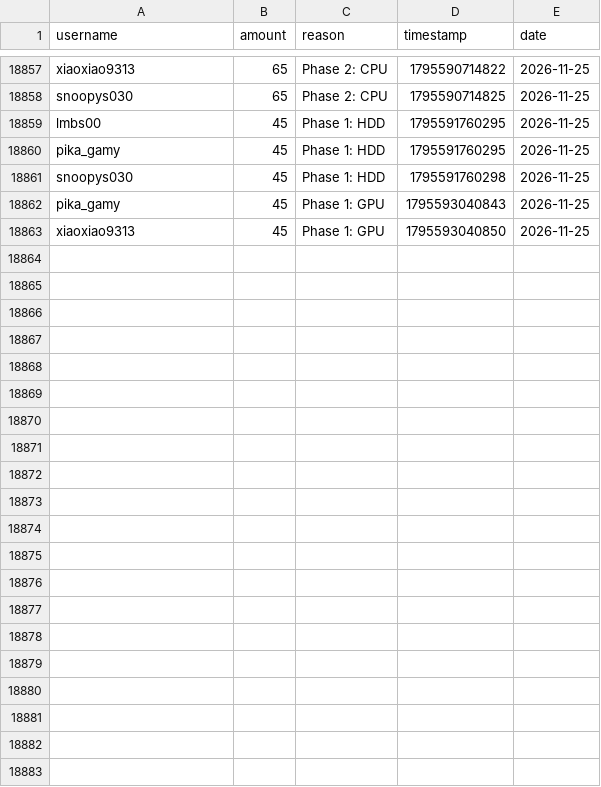
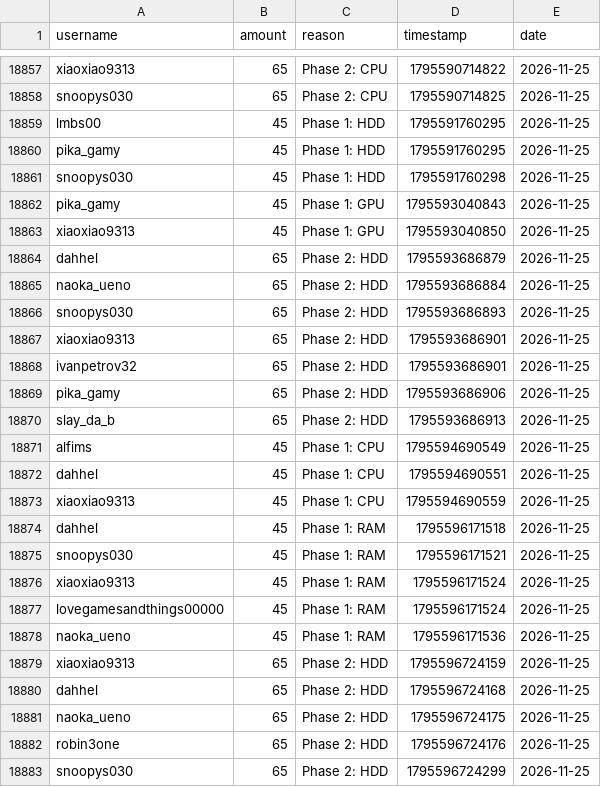
Before and after one commit to zosky/zoskyCube-archive, a CSV file: data/bootloop-handouts-2026-11.csv, drawn as a sheet; only a part is shown, gaps mark what is left out; the diff names each change by its address in the sheet, - before the commit and + after, or states it on an @@ line.

Commit message:
CSV++ 2026-11 handouts[+63741] redeems[0] badges[0] vodvoteHs[0] gauntletVotes[+8] bootloop[+2] bootloopHandouts[+20] vodvoteGames[+1686]

```diff
--- a/data/bootloop-handouts-2026-11.csv
+++ b/data/bootloop-handouts-2026-11.csv
+row 18864: dahhel | 65 | Phase 2: HDD | 1795593686879 | 2026-11-25
+row 18865: naoka_ueno | 65 | Phase 2: HDD | 1795593686884 | 2026-11-25
+row 18866: snoopys030 | 65 | Phase 2: HDD | 1795593686893 | 2026-11-25
+row 18867: xiaoxiao9313 | 65 | Phase 2: HDD | 1795593686901 | 2026-11-25
+row 18868: ivanpetrov32 | 65 | Phase 2: HDD | 1795593686901 | 2026-11-25
+row 18869: pika_gamy | 65 | Phase 2: HDD | 1795593686906 | 2026-11-25
+row 18870: slay_da_b | 65 | Phase 2: HDD | 1795593686913 | 2026-11-25
+row 18871: alfims | 45 | Phase 1: CPU | 1795594690549 | 2026-11-25
+row 18872: dahhel | 45 | Phase 1: CPU | 1795594690551 | 2026-11-25
+row 18873: xiaoxiao9313 | 45 | Phase 1: CPU | 1795594690559 | 2026-11-25
+row 18874: dahhel | 45 | Phase 1: RAM | 1795596171518 | 2026-11-25
+row 18875: snoopys030 | 45 | Phase 1: RAM | 1795596171521 | 2026-11-25
+row 18876: xiaoxiao9313 | 45 | Phase 1: RAM | 1795596171524 | 2026-11-25
+row 18877: lovegamesandthings00000 | 45 | Phase 1: RAM | 1795596171524 | 2026-11-25
+row 18878: naoka_ueno | 45 | Phase 1: RAM | 1795596171536 | 2026-11-25
+row 18879: xiaoxiao9313 | 65 | Phase 2: HDD | 1795596724159 | 2026-11-25
+row 18880: dahhel | 65 | Phase 2: HDD | 1795596724168 | 2026-11-25
+row 18881: naoka_ueno | 65 | Phase 2: HDD | 1795596724175 | 2026-11-25
+row 18882: robin3one | 65 | Phase 2: HDD | 1795596724176 | 2026-11-25
+row 18883: snoopys030 | 65 | Phase 2: HDD | 1795596724299 | 2026-11-25
```
Also changed, not shown: data/bootloop-sessions-2026-11.csv, data/gauntlet-votes-2026-11.csv, 4 other files.
